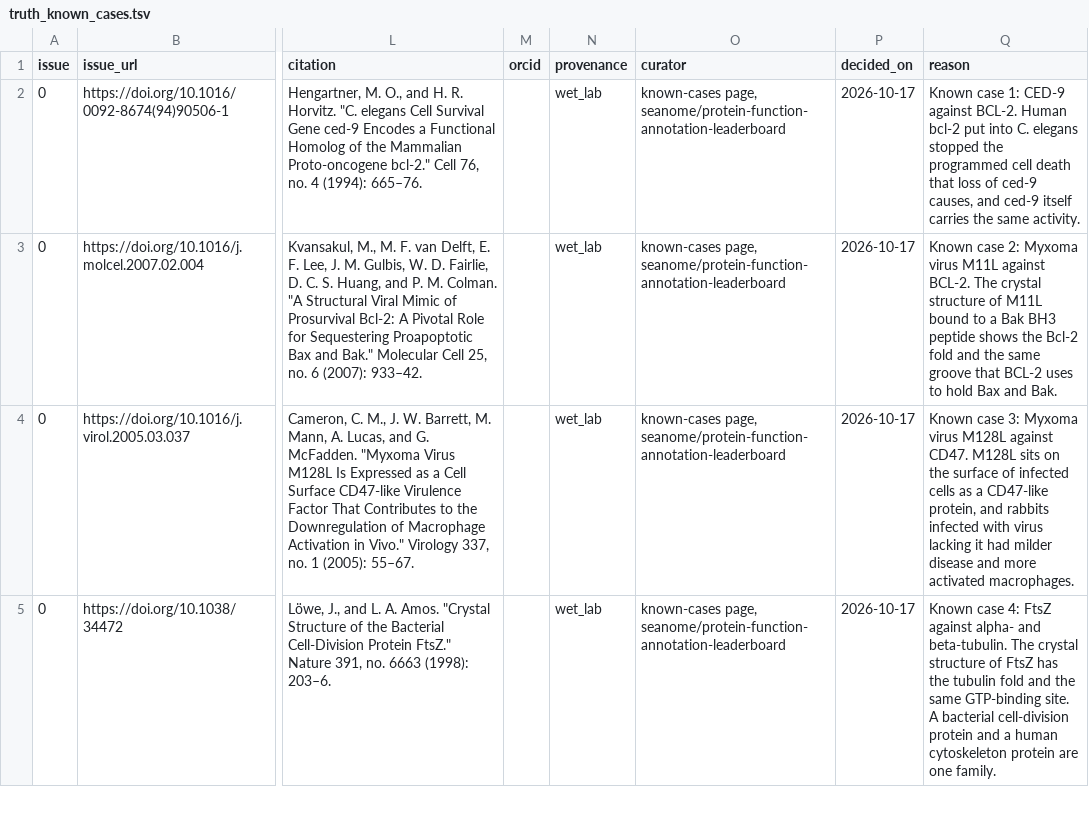
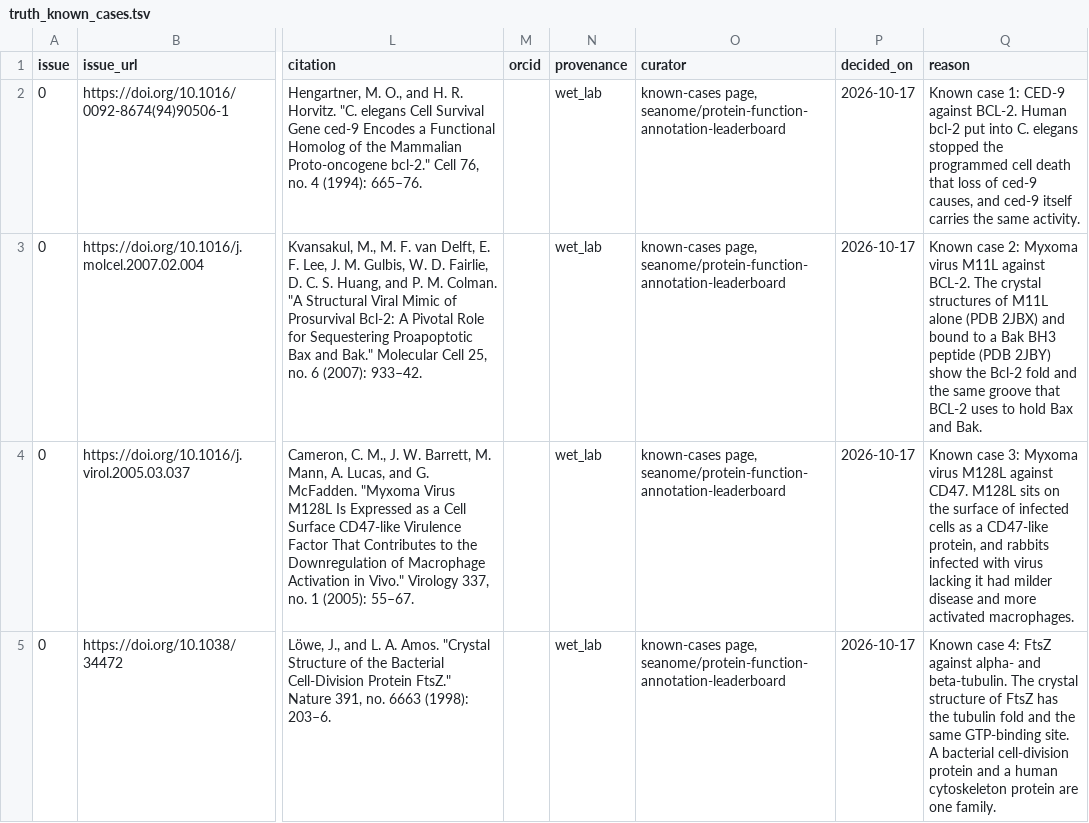
Before and after one commit to seanome/protein-function-annotation-leaderboard, a TSV file: data/truth_known_cases.tsv, drawn as a sheet; only a part is shown, gaps mark what is left out; the diff covers the shown part only; the diff names each change by its address in the sheet, - before the commit and + after, or states it on an @@ line.

```diff
--- a/data/truth_known_cases.tsv
+++ b/data/truth_known_cases.tsv
-Q3 (reason): …The crystal structure of M11L bound to a Bak BH3 peptide shows the Bcl-2…
+Q3 (reason): …The crystal structures of M11L alone (PDB 2JBX) and bound to a Bak BH3 peptide (PDB 2JBY) show the Bcl-2…
```
Also changed, not shown: 2 edited cells elsewhere in this file, 35 other files.
